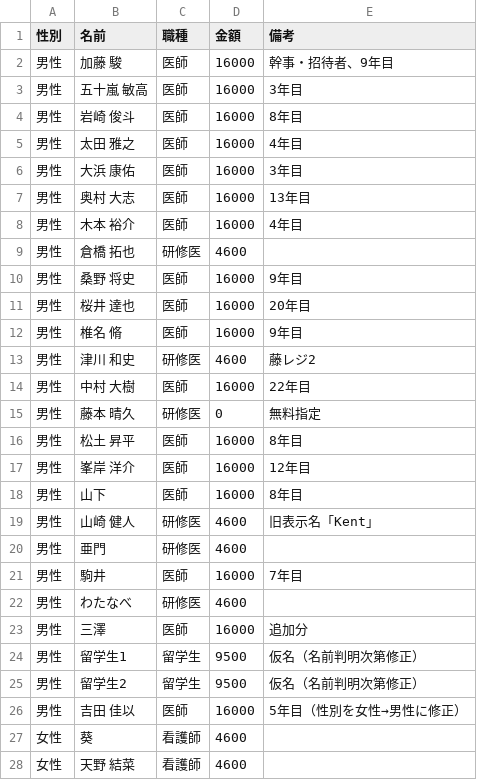
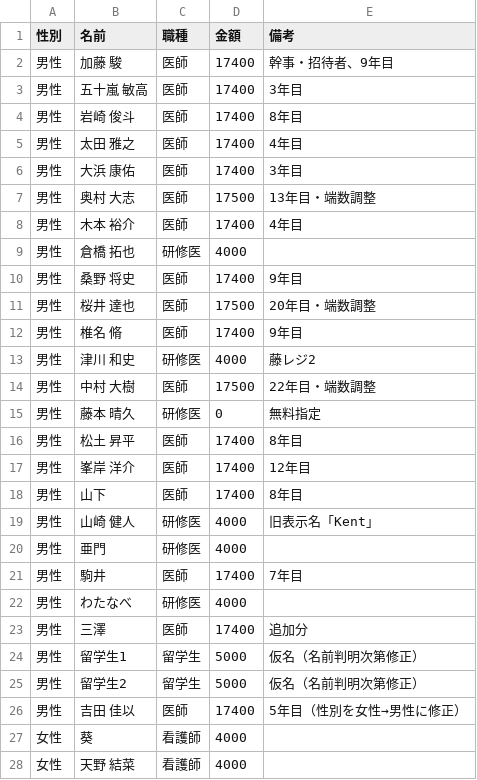
Before and after one commit to shunx06/shunx06, a CSV file: yakatabune-passenger-list.csv, drawn as a sheet; only a part is shown; the diff covers the shown part only.

```diff
--- a/yakatabune-passenger-list.csv
+++ b/yakatabune-passenger-list.csv
@@ -1,28 +1,28 @@
 性別,名前,職種,金額,備考
-男性,加藤 駿,医師,16000,幹事・招待者、9年目
-男性,五十嵐 敏高,医師,16000,3年目
-男性,岩崎 俊斗,医師,16000,8年目
-男性,太田 雅之,医師,16000,4年目
-男性,大浜 康佑,医師,16000,3年目
-男性,奥村 大志,医師,16000,13年目
-男性,木本 裕介,医師,16000,4年目
-男性,倉橋 拓也,研修医,4600,
-男性,桑野 将史,医師,16000,9年目
-男性,桜井 達也,医師,16000,20年目
-男性,椎名 脩,医師,16000,9年目
-男性,津川 和史,研修医,4600,藤レジ2
-男性,中村 大樹,医師,16000,22年目
+男性,加藤 駿,医師,17400,幹事・招待者、9年目
+男性,五十嵐 敏高,医師,17400,3年目
+男性,岩崎 俊斗,医師,17400,8年目
+男性,太田 雅之,医師,17400,4年目
+男性,大浜 康佑,医師,17400,3年目
+男性,奥村 大志,医師,17500,13年目・端数調整
+男性,木本 裕介,医師,17400,4年目
+男性,倉橋 拓也,研修医,4000,
+男性,桑野 将史,医師,17400,9年目
+男性,桜井 達也,医師,17500,20年目・端数調整
+男性,椎名 脩,医師,17400,9年目
+男性,津川 和史,研修医,4000,藤レジ2
+男性,中村 大樹,医師,17500,22年目・端数調整
 男性,藤本 晴久,研修医,0,無料指定
-男性,松土 昇平,医師,16000,8年目
-男性,峯岸 洋介,医師,16000,12年目
-男性,山下,医師,16000,8年目
-男性,山崎 健人,研修医,4600,旧表示名「Kent」
-男性,亜門,研修医,4600,
-男性,駒井,医師,16000,7年目
-男性,わたなべ,研修医,4600,
-男性,三澤,医師,16000,追加分
-男性,留学生1,留学生,9500,仮名（名前判明次第修正）
-男性,留学生2,留学生,9500,仮名（名前判明次第修正）
-男性,吉田 佳以,医師,16000,5年目（性別を女性→男性に修正）
-女性,葵,看護師,4600,
-女性,天野 結菜,看護師,4600,
+男性,松土 昇平,医師,17400,8年目
+男性,峯岸 洋介,医師,17400,12年目
+男性,山下,医師,17400,8年目
+男性,山崎 健人,研修医,4000,旧表示名「Kent」
+男性,亜門,研修医,4000,
+男性,駒井,医師,17400,7年目
+男性,わたなべ,研修医,4000,
+男性,三澤,医師,17400,追加分
+男性,留学生1,留学生,5000,仮名（名前判明次第修正）
+男性,留学生2,留学生,5000,仮名（名前判明次第修正）
+男性,吉田 佳以,医師,17400,5年目（性別を女性→男性に修正）
+女性,葵,看護師,4000,
+女性,天野 結菜,看護師,4000,
```
Also changed, not shown: 15 edited cells elsewhere in this file, 1 other file.
